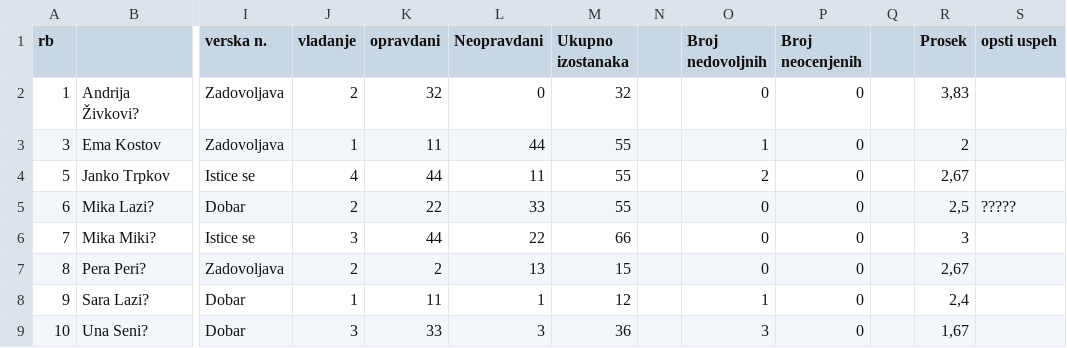
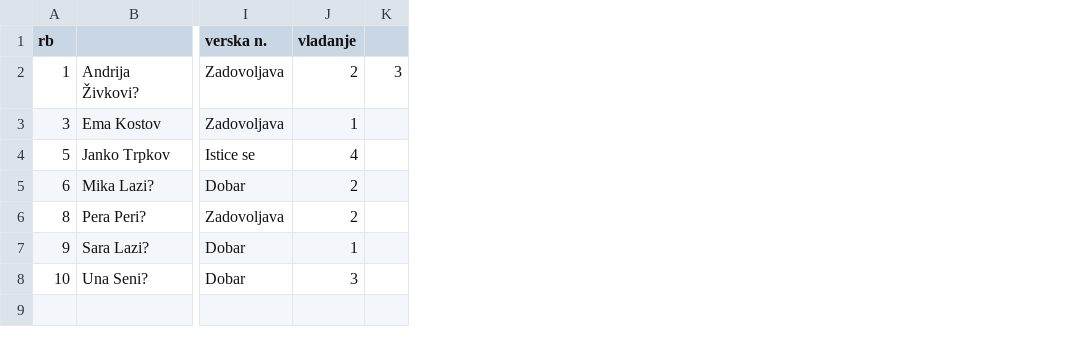
Before and after one commit to dsindjelic/NWT-Zakazivanje, a CSV file: Project2_net_core/wwwroot/Dnevnik.csv, drawn as a sheet; only a part is shown, gaps mark what is left out; removed rows and columns are numbered as before the commit, all else as after; rows hold the shown columns only; the diff names each change by its address in the sheet, - before the commit and + after, or states it on an @@ line.

```diff
--- a/Project2_net_core/wwwroot/Dnevnik.csv
+++ b/Project2_net_core/wwwroot/Dnevnik.csv
-column K (opravdani), rows 2-5: 32 | 11 | 44 | 22; rows 7-9: 2 | 11 | 33
-column L (Neopravdani), rows 2-5: 0 | 44 | 11 | 33; rows 7-9: 13 | 1 | 3
-column M (Ukupno izostanaka), rows 2-5: 32 | 55 | 55 | 55; rows 7-9: 15 | 12 | 36
-column N, empty
-column O (Broj nedovoljnih), rows 2-5: 0 | 1 | 2 | 0; rows 7-9: 0 | 1 | 3
-column P (Broj neocenjenih), rows 2-5: all 0; rows 7-9: all 0
-column Q, empty
-column R (Prosek), rows 2-5: 3,83 | 2 | 2,67 | 2,5; rows 7-9: 2,67 | 2,4 | 1,67
-column S (opsti uspeh), row 5: ?????
+column K, row 2: 3
-row 6: 7 | Mika Miki? | Istice se | 3 | 44 | 22 | 66 |  | 0 | 0 |  | 3
```
Also changed, not shown: 7 other files.
